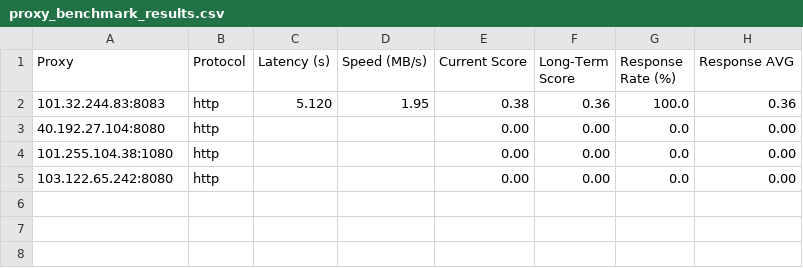
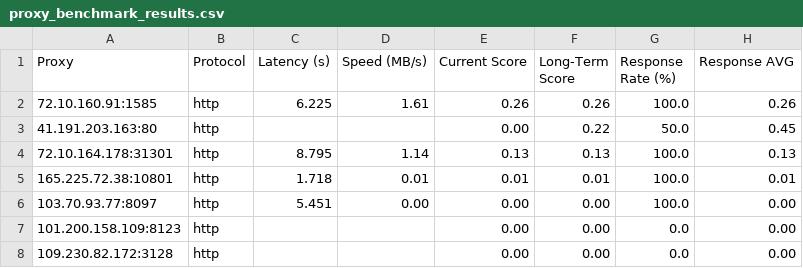
Before and after one commit to MuRongPIG/Proxy-Master, a CSV file: Output/proxy_benchmark_results.csv, drawn as a sheet.

```diff
--- a/Output/proxy_benchmark_results.csv
+++ b/Output/proxy_benchmark_results.csv
@@ -1,5 +1,8 @@
 Proxy,Protocol,Latency (s),Speed (MB/s),Current Score,Long-Term Score,Response Rate (%),Response AVG
-101.32.244.83:8083,http,5.120,1.95,0.38,0.36,100.0,0.36
-40.192.27.104:8080,http,,,0.00,0.00,0.0,0.00
-101.255.104.38:1080,http,,,0.00,0.00,0.0,0.00
-103.122.65.242:8080,http,,,0.00,0.00,0.0,0.00
+72.10.160.91:1585,http,6.225,1.61,0.26,0.26,100.0,0.26
+41.191.203.163:80,http,,,0.00,0.22,50.0,0.45
+72.10.164.178:31301,http,8.795,1.14,0.13,0.13,100.0,0.13
+165.225.72.38:10801,http,1.718,0.01,0.01,0.01,100.0,0.01
+103.70.93.77:8097,http,5.451,0.00,0.00,0.00,100.0,0.00
+101.200.158.109:8123,http,,,0.00,0.00,0.0,0.00
+109.230.82.172:3128,http,,,0.00,0.00,0.0,0.00
```
Also changed, not shown: Output/proxy_history.csv, 4 other files.
